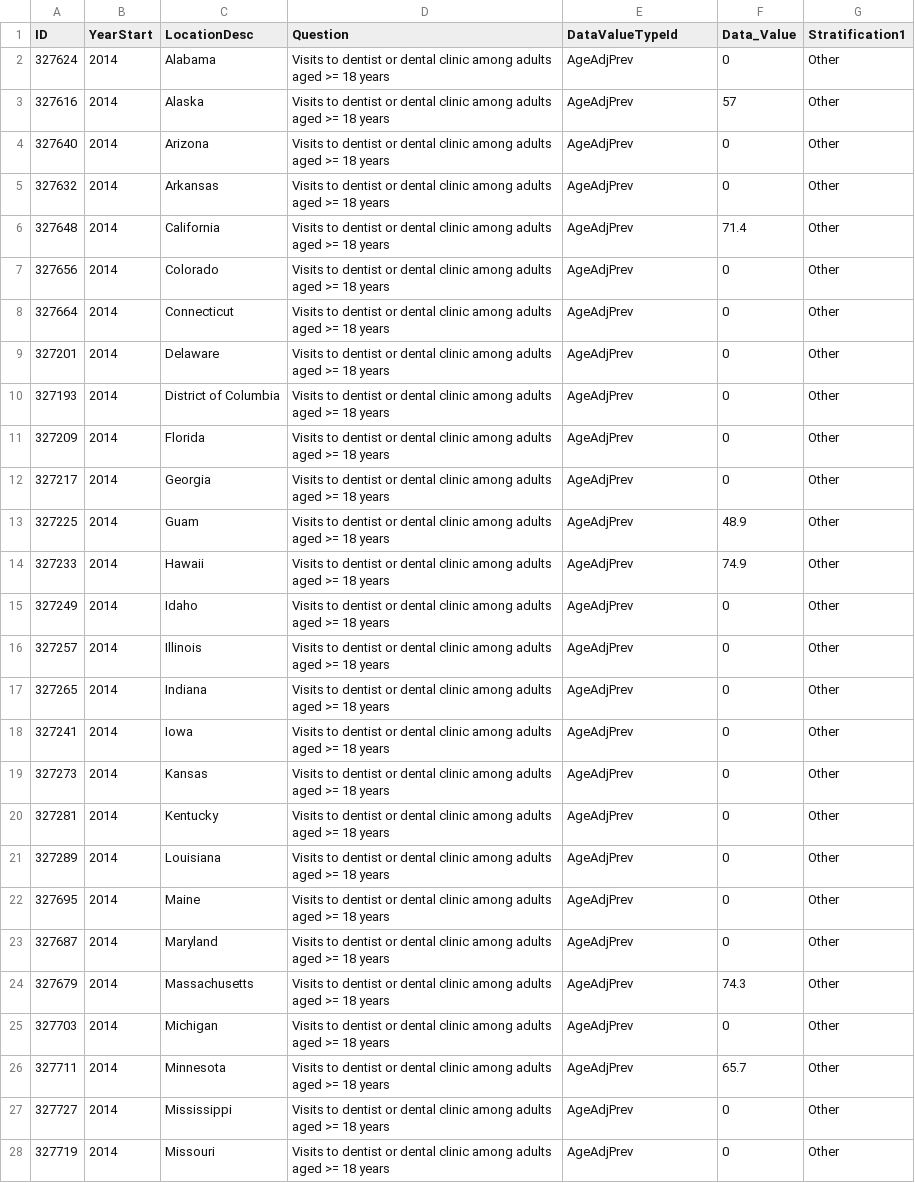
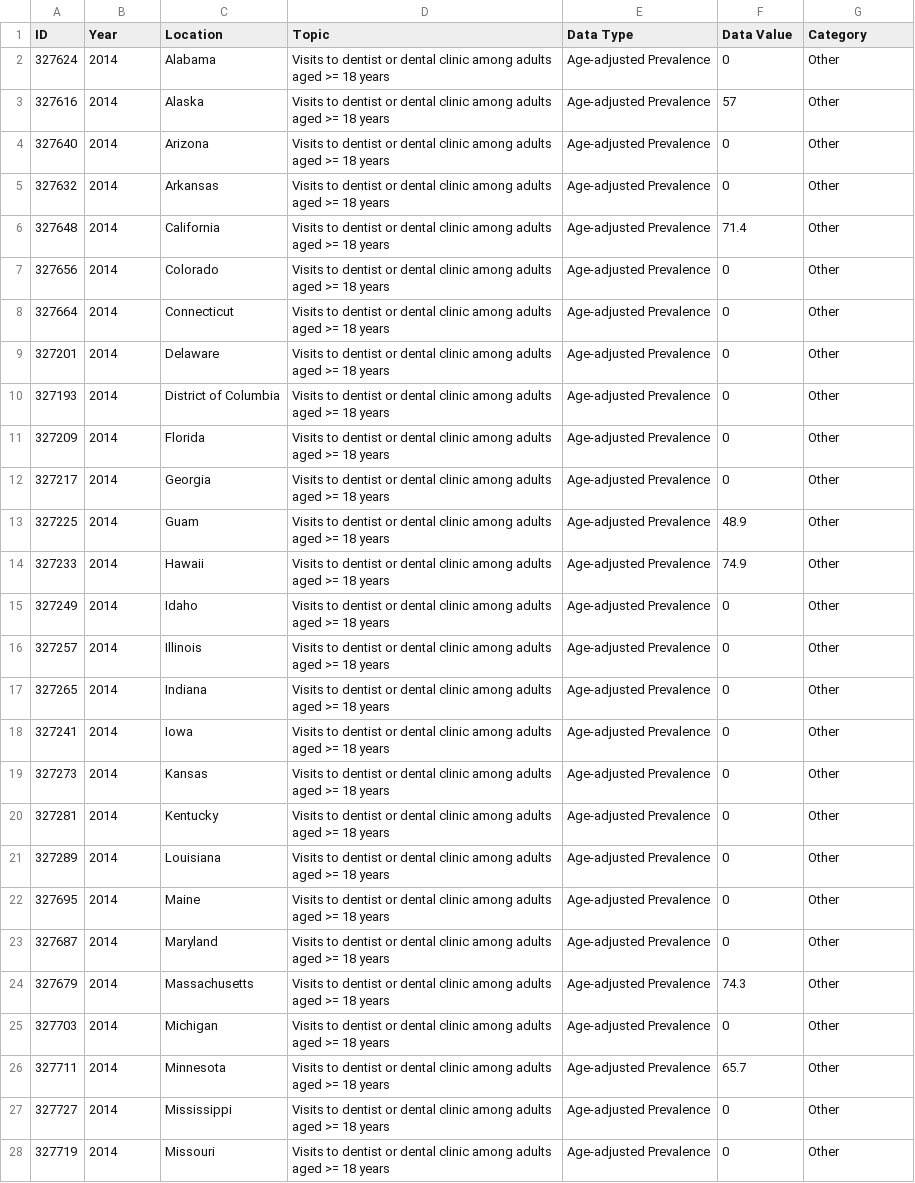
Before and after one commit to khanimzul/group5_project, a CSV file: group5project/dentalvisit_race/DentalVisitOther14_Age.csv, drawn as a sheet; only a part is shown; the diff covers the shown part only; the diff names each change by its address in the sheet, - before the commit and + after, or states it on an @@ line.

```diff
--- a/group5project/dentalvisit_race/DentalVisitOther14_Age.csv
+++ b/group5project/dentalvisit_race/DentalVisitOther14_Age.csv
-B1: YearStart
+B1: Year
-C1: LocationDesc
+C1: Location
-D1: Question
+D1: Topic
-E1: DataValueTypeId
+E1: Data Type
-F1: Data_Value
+F1: Data Value
-G1: Stratification1
+G1: Category
-E2:E28 (Data Type): AgeAdjPrev
+E2:E28 (Data Type): Age-adjusted Prevalence
```
Also changed, not shown: 26 edited cells elsewhere in this file, group5project/dentalvisit_race/DentalVisitOther12_Age.csv, group5project/dentalvisit_race/DentalVisitWhite14_Crude.csv, 11 other files.
